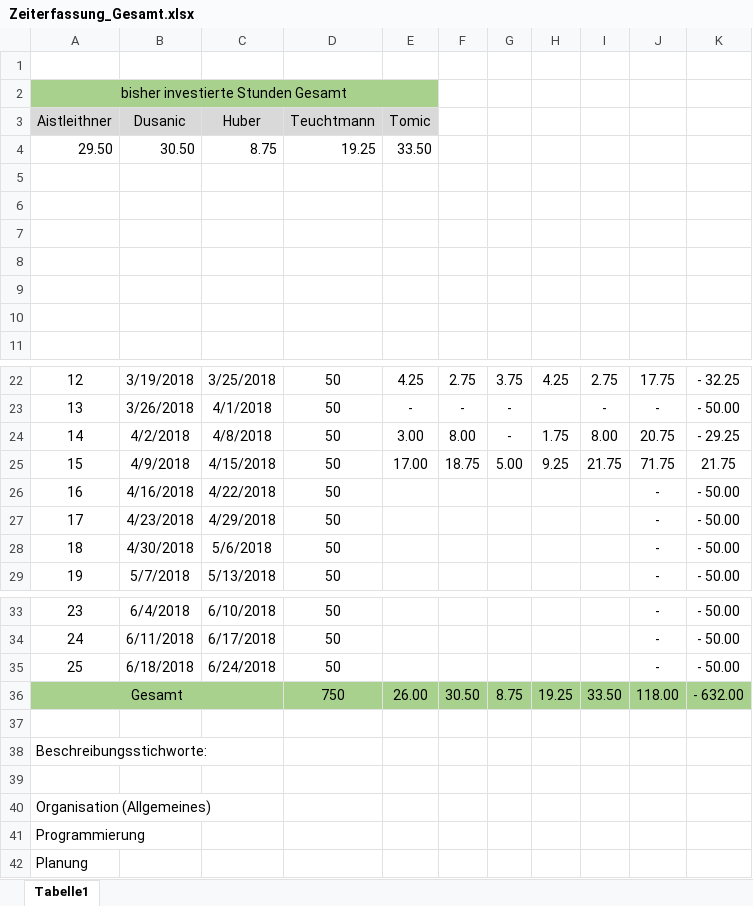
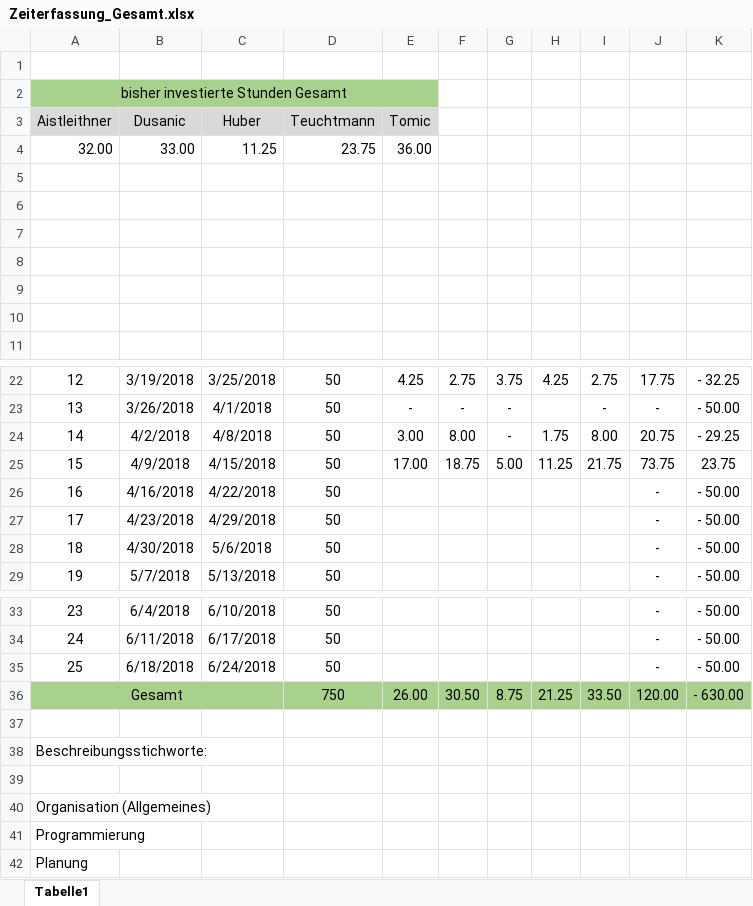
Before and after one commit to ateuchtmann/259035_SoftEngPR, an Excel workbook: Dokumente/Zeiterfassung/Zeiterfassung_Gesamt.xlsx, sheet Tabelle1, drawn as a sheet; only a part is shown, gaps mark what is left out; values as stored, in another font and other column widths than the file's, no borders; charts and pictures not drawn; removed rows and columns are numbered as before the commit, all else as after; the diff names each change by its address in the sheet, - before the commit and + after, or states it on an @@ line.

Commit message:
Organisation
Zeiterfassung Update

```diff
--- a/Dokumente/Zeiterfassung/Zeiterfassung_Gesamt.xlsx (sheet Tabelle1)
+++ b/Dokumente/Zeiterfassung/Zeiterfassung_Gesamt.xlsx (sheet Tabelle1)
-row 4: 29.50 | 30.50 | 8.75 | 19.25 | 33.50
+row 4: 32.00 | 33.00 | 11.25 | 23.75 | 36.00
-H25: 9.25
+H25: 11.25
-J25: 71.75
+J25: 73.75
-K25: 21.75
+K25: 23.75
-H36: 19.25
+H36: 21.25
-J36: 118.00
+J36: 120.00
-K36: - 632.00
+K36: - 630.00
```
Also changed, not shown: formulas that keep their value, charts or pictures, Dokumente/Zeiterfassung/Zeiterfassung_Aistleithner.xlsx, Dokumente/Zeiterfassung/Zeiterfassung_Dusanic.xlsx, 3 other files.
